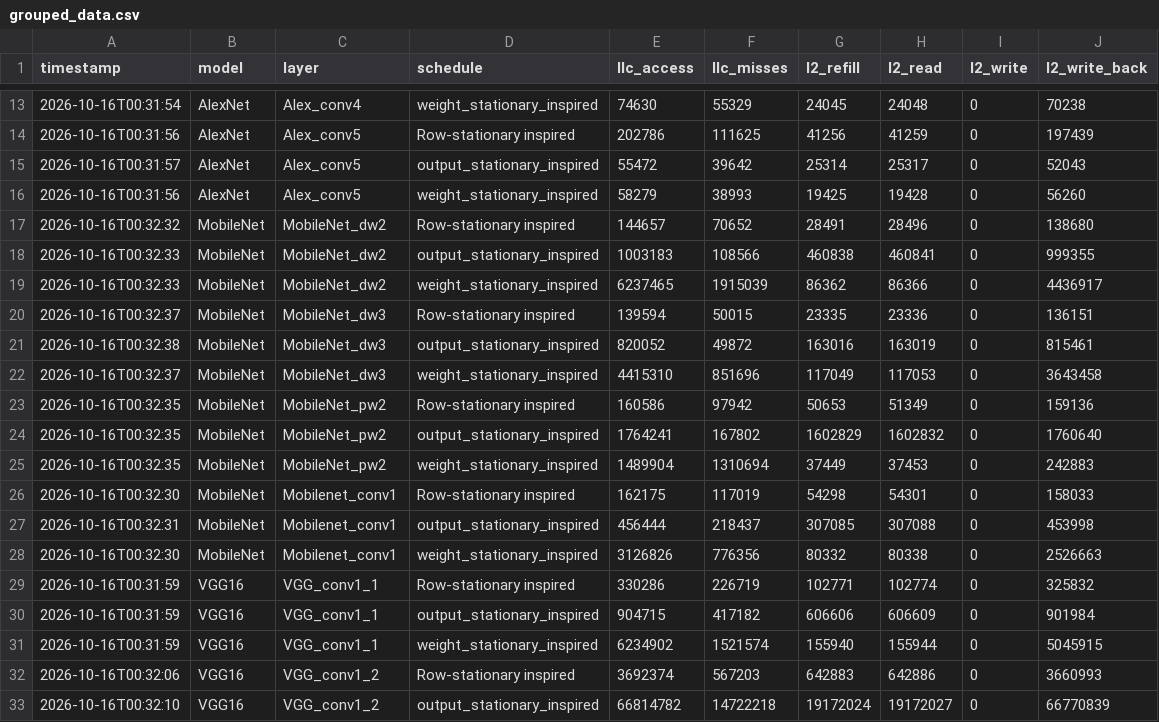
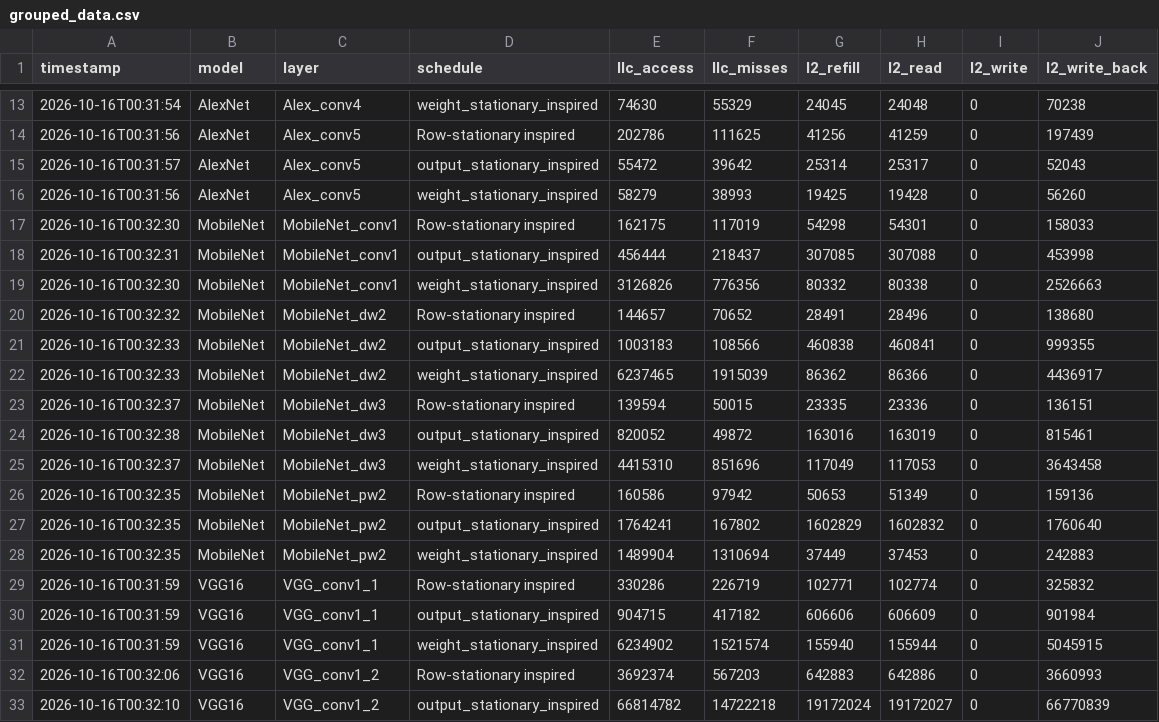
Before and after one commit to ThuyPh-am/halide-convolution-mem-opt, a CSV file: results/processed/grouped_data.csv, drawn as a sheet; only a part is shown, gaps mark what is left out.

```diff
--- a/results/processed/grouped_data.csv
+++ b/results/processed/grouped_data.csv
@@ -16,2 +16,5 @@ timestamp,model,layer,schedule,llc_access,llc_misses,l2_refill,l2_read,l2_write,
 2026-10-16T00:31:56,AlexNet,Alex_conv5,weight_stationary_inspired,58279,38993,19425,19428,0,56260
+2026-10-16T00:32:30,MobileNet,MobileNet_conv1,Row-stationary inspired,162175,117019,54298,54301,0,158033
+2026-10-16T00:32:31,MobileNet,MobileNet_conv1,output_stationary_inspired,456444,218437,307085,307088,0,453998
+2026-10-16T00:32:30,MobileNet,MobileNet_conv1,weight_stationary_inspired,3126826,776356,80332,80338,0,2526663
 2026-10-16T00:32:32,MobileNet,MobileNet_dw2,Row-stationary inspired,144657,70652,28491,28496,0,138680
@@ -25,5 +28,2 @@ timestamp,model,layer,schedule,llc_access,llc_misses,l2_refill,l2_read,l2_write,
 2026-10-16T00:32:35,MobileNet,MobileNet_pw2,weight_stationary_inspired,1489904,1310694,37449,37453,0,242883
-2026-10-16T00:32:30,MobileNet,Mobilenet_conv1,Row-stationary inspired,162175,117019,54298,54301,0,158033
-2026-10-16T00:32:31,MobileNet,Mobilenet_conv1,output_stationary_inspired,456444,218437,307085,307088,0,453998
-2026-10-16T00:32:30,MobileNet,Mobilenet_conv1,weight_stationary_inspired,3126826,776356,80332,80338,0,2526663
 2026-10-16T00:31:59,VGG16,VGG_conv1_1,Row-stationary inspired,330286,226719,102771,102774,0,325832
```
Also changed, not shown: results/processed/baseline_data.csv, results/processed/description.csv, 23 other files.
